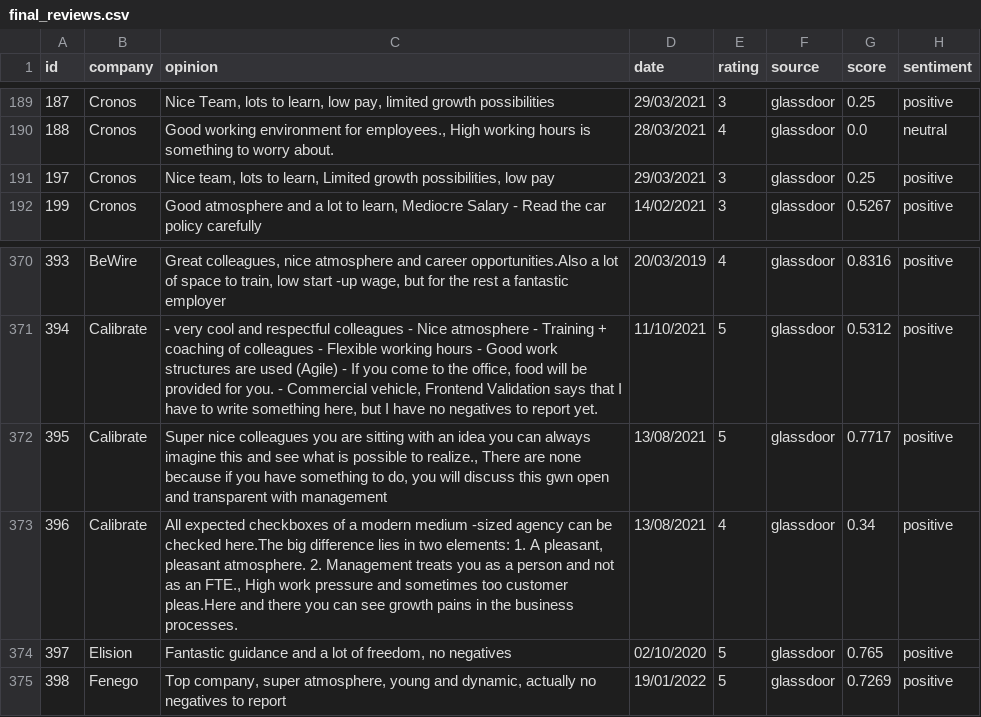
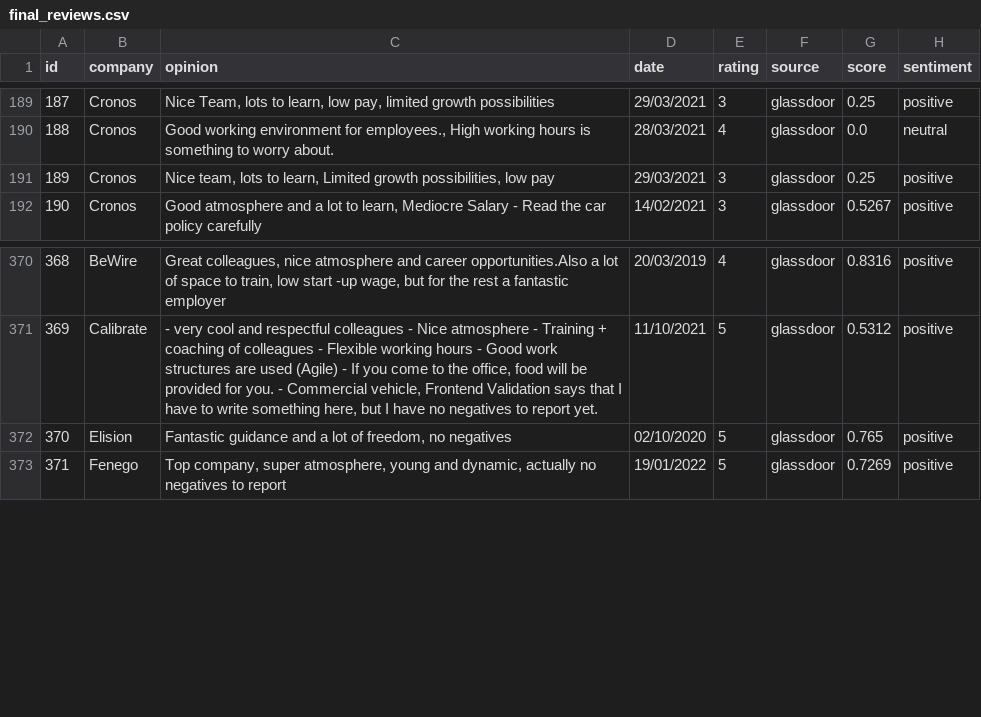
Before and after one commit to davidwong19/cronos-sentiment-analyse, a CSV file: MAIN/final_reviews.csv, drawn as a sheet; only a part is shown, gaps mark what is left out; the diff names each change by its address in the sheet, - before the commit and + after, or states it on an @@ line.

```diff
--- a/MAIN/final_reviews.csv
+++ b/MAIN/final_reviews.csv
@@ column A (id) renumbered from row 191 down @@
-row 372: 395 | Calibrate | Super nice colleagues you are sitting with an idea you can always imagine this and see what is possible to realize., There are none because if you have something to do, you will discuss this gwn open and transparent with management | 13/08/2021 | 5 | glassdoor | 0.7717 | positive
-row 373: 396 | Calibrate | All expected checkboxes of a modern medium -sized agency can be checked here.The big difference lies in two elements: 1. A pleasant, pleasant atmosphere. 2. Management treats you as a person and not as an FTE., High work pressure and sometimes too customer pleas.Here and there you can see growth pains in the business processes. | 13/08/2021 | 4 | glassdoor | 0.34 | positive
```
Also changed, not shown: 3 other files.
